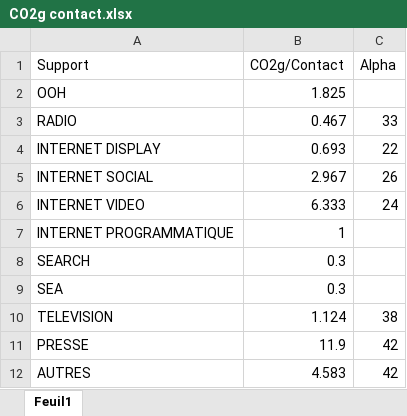
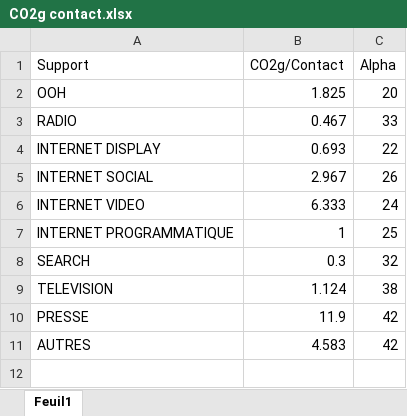
Before and after one commit to aaya62553/cal-carbone, an Excel workbook: CO2g contact.xlsx, sheet Feuil1, drawn as a sheet; values as stored, in another font and other column widths than the file's, no borders; the diff names each change by its address in the sheet, - before the commit and + after, or states it on an @@ line.

```diff
--- a/CO2g contact.xlsx (sheet Feuil1)
+++ b/CO2g contact.xlsx (sheet Feuil1)
-C2 (Alpha): (empty)
+C2 (Alpha): 20
-C7 (Alpha): (empty)
+C7 (Alpha): 25
-C8 (Alpha): (empty)
+C8 (Alpha): 32
-row 9: SEA | 0.3
```
Also changed, not shown: 2 other files.
